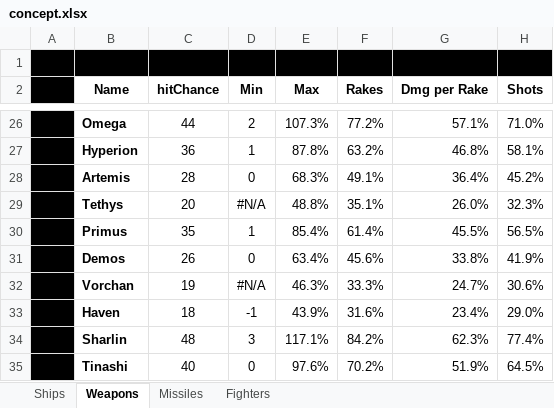
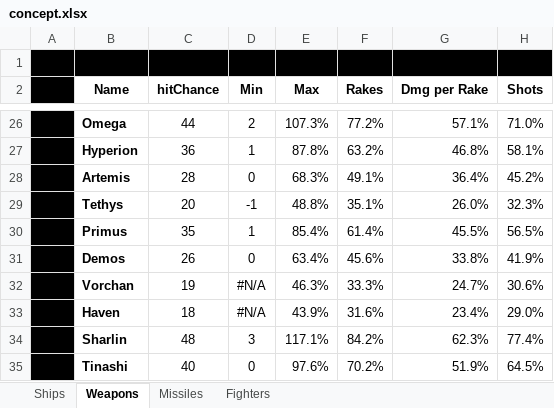
Before and after one commit to AncientSion/fire, an Excel workbook: concept.xlsx, sheet Weapons, drawn as a sheet; only a part is shown, gaps mark what is left out; values as stored, in another font and other column widths than the file's, no borders; charts and pictures and conditional formats not drawn; the diff names each change by its address in the sheet, - before the commit and + after, or states it on an @@ line.

```diff
--- a/concept.xlsx (sheet Weapons)
+++ b/concept.xlsx (sheet Weapons)
-D29 (Min): #N/A
+D29 (Min): -1
-D33 (Min): -1
+D33 (Min): #N/A
```
Also changed, not shown: sheet Ships, sheet Missiles, formulas that keep their value, charts or pictures, 55 other files.
